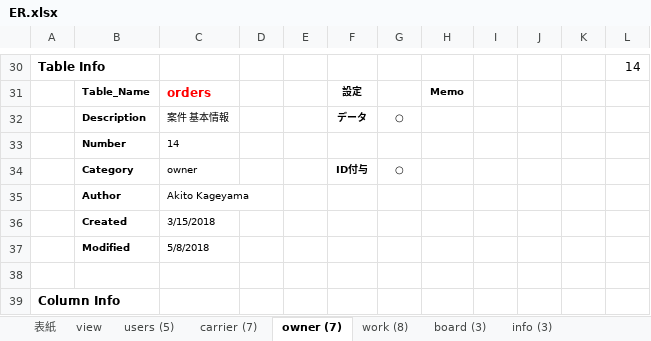
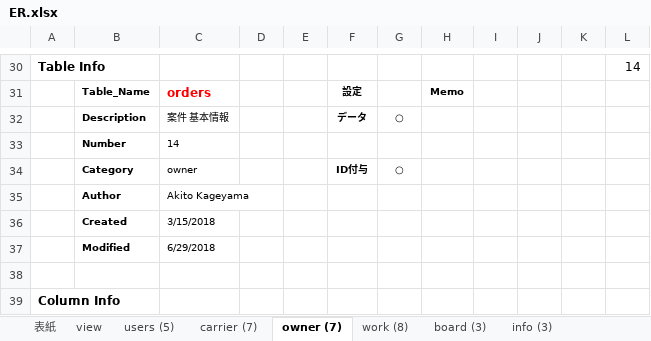
Before and after one commit to Akito-K/www.transporter.fun, an Excel workbook: root/datas/ER.xlsx, sheet owner (7), drawn as a sheet; only a part is shown, gaps mark what is left out; values as stored, in another font and other column widths than the file's, no borders; conditional formats not drawn; the diff names each change by its address in the sheet, - before the commit and + after, or states it on an @@ line.

```diff
--- a/root/datas/ER.xlsx (sheet owner (7))
+++ b/root/datas/ER.xlsx (sheet owner (7))
-C37: 5/8/2018
+C37: 6/29/2018
```
Also changed, not shown: sheet other (3), sheet view, sheet 表紙, charts or pictures, root/datas/routes.php.xlsx, 53 other files.
